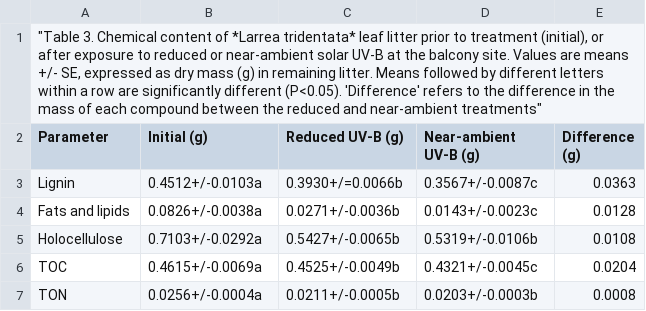
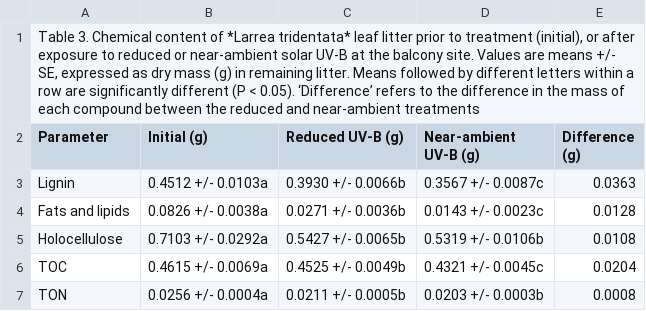
Before and after one commit to ktoddbrown/SoilDRaH, a CSV file: 01_DataRescue/Day2007/Day2007_Table3_BC.csv, drawn as a sheet.

```diff
--- a/01_DataRescue/Day2007/Day2007_Table3_BC.csv
+++ b/01_DataRescue/Day2007/Day2007_Table3_BC.csv
@@ -1,7 +1,7 @@
-"""Table 3. Chemical content of *Larrea tridentata* leaf litter prior to treatment (initial), or after exposure to reduced or near-ambient solar UV-B at the balcony site. Values are means +/- SE, expressed as dry mass (g) in remaining litter. Means followed by different letters within a row are significantly different (P<0.05). 'Difference' refers to the difference in the mass of each compound between the reduced and near-ambient treatments""",,,,
+"Table 3. Chemical content of *Larrea tridentata* leaf litter prior to treatment (initial), or after exposure to reduced or near-ambient solar UV-B at the balcony site. Values are means +/- SE, expressed as dry mass (g) in remaining litter. Means followed by different letters within a row are significantly different (P < 0.05). ‘Difference’ refers to the difference in the mass of each compound between the reduced and near-ambient treatments",,,,
 Parameter,Initial (g),Reduced UV-B (g),Near-ambient UV-B (g),Difference (g)
-Lignin,0.4512+/-0.0103a,0.3930+/=0.0066b,0.3567+/-0.0087c,0.0363
-Fats and lipids,0.0826+/-0.0038a,0.0271+/-0.0036b,0.0143+/-0.0023c,0.0128
-Holocellulose,0.7103+/-0.0292a,0.5427+/-0.0065b,0.5319+/-0.0106b,0.0108
-TOC,0.4615+/-0.0069a,0.4525+/-0.0049b,0.4321+/-0.0045c,0.0204
-TON,0.0256+/-0.0004a,0.0211+/-0.0005b,0.0203+/-0.0003b,0.0008
+Lignin,0.4512 +/- 0.0103a,0.3930 +/- 0.0066b,0.3567 +/- 0.0087c,0.0363
+Fats and lipids,0.0826 +/- 0.0038a,0.0271 +/- 0.0036b,0.0143 +/- 0.0023c,0.0128
+Holocellulose,0.7103 +/- 0.0292a,0.5427 +/- 0.0065b,0.5319 +/- 0.0106b,0.0108
+TOC,0.4615 +/- 0.0069a,0.4525 +/- 0.0049b,0.4321 +/- 0.0045c,0.0204
+TON,0.0256 +/- 0.0004a,0.0211 +/- 0.0005b,0.0203 +/- 0.0003b,0.0008
```
Also changed, not shown: 01_DataRescue/Day2007/Day2007_Table3_VM.csv.
